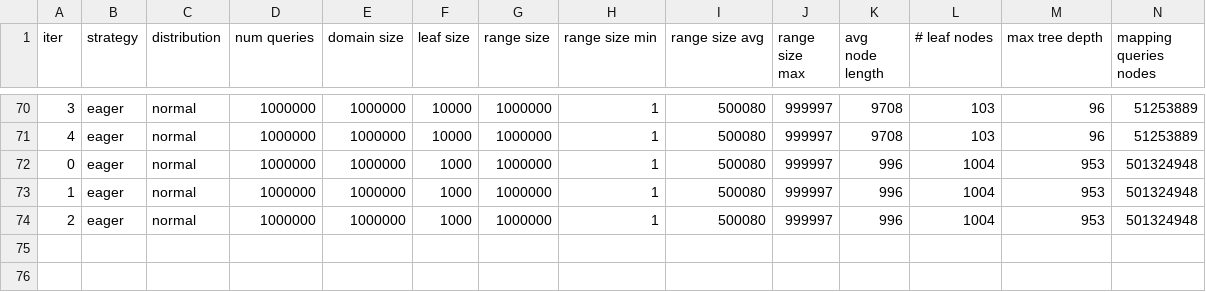
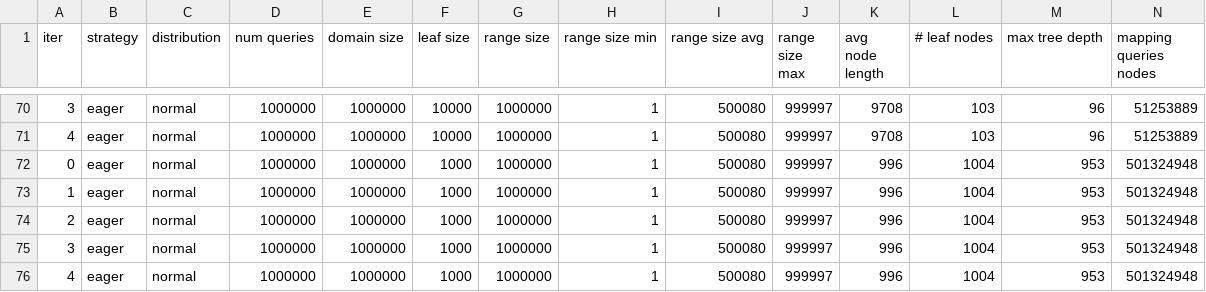
Before and after one commit to joshjo/range-scans, a CSV file: profiling/2020-07-23/experiment_3c.csv, drawn as a sheet; only a part is shown, gaps mark what is left out; rows hold the shown columns only; the diff names each change by its address in the sheet, - before the commit and + after, or states it on an @@ line.

Commit message:
add experiment3 results

```diff
--- a/profiling/2020-07-23/experiment_3c.csv
+++ b/profiling/2020-07-23/experiment_3c.csv
+row 75: 3 | eager | normal | 1000000 | 1000000 | 1000 | 1000000 | 1 | 500080 | 999997 | 996 | 1004 | 953 | 501324948
+row 76: 4 | eager | normal | 1000000 | 1000000 | 1000 | 1000000 | 1 | 500080 | 999997 | 996 | 1004 | 953 | 501324948
```
Also changed, not shown: 8 other files.
